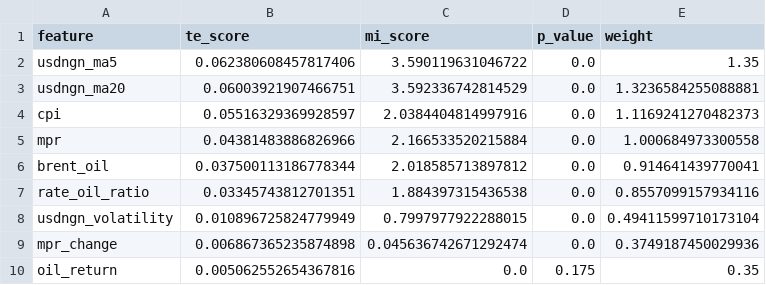
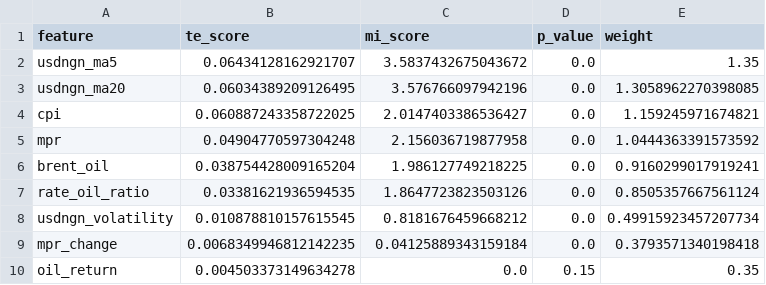
Before and after one commit to ike10/usdngn_forecasting, a CSV file: data/feature_weights.csv, drawn as a sheet.

```diff
--- a/data/feature_weights.csv
+++ b/data/feature_weights.csv
@@ -1,10 +1,10 @@
 feature,te_score,mi_score,p_value,weight
-usdngn_ma5,0.062380608457817406,3.590119631046722,0.0,1.35
-usdngn_ma20,0.06003921907466751,3.592336742814529,0.0,1.3236584255088881
-cpi,0.05516329369928597,2.0384404814997916,0.0,1.1169241270482373
-mpr,0.04381483886826966,2.166533520215884,0.0,1.000684973300558
-brent_oil,0.037500113186778344,2.018585713897812,0.0,0.914641439770041
-rate_oil_ratio,0.03345743812701351,1.884397315436538,0.0,0.8557099157934116
-usdngn_volatility,0.010896725824779949,0.7997977922288015,0.0,0.49411599710173104
-mpr_change,0.006867365235874898,0.045636742671292474,0.0,0.3749187450029936
-oil_return,0.005062552654367816,0.0,0.175,0.35
+usdngn_ma5,0.06434128162921707,3.5837432675043672,0.0,1.35
+usdngn_ma20,0.06034389209126495,3.576766097942196,0.0,1.3058962270398085
+cpi,0.060887243358722025,2.0147403386536427,0.0,1.159245971674821
+mpr,0.04904770597304248,2.156036719877958,0.0,1.0444363391573592
+brent_oil,0.038754428009165204,1.986127749218225,0.0,0.9160299017919241
+rate_oil_ratio,0.03381621936594535,1.8647723823503126,0.0,0.8505357667561124
+usdngn_volatility,0.010878810157615545,0.8181676459668212,0.0,0.49915923457207734
+mpr_change,0.0068349946812142235,0.04125889343159184,0.0,0.3793571340198418
+oil_return,0.004503373149634278,0.0,0.15,0.35
```
Also changed, not shown: data/mutual_information_scores.csv, data/raw_data.csv, 7 other files.
